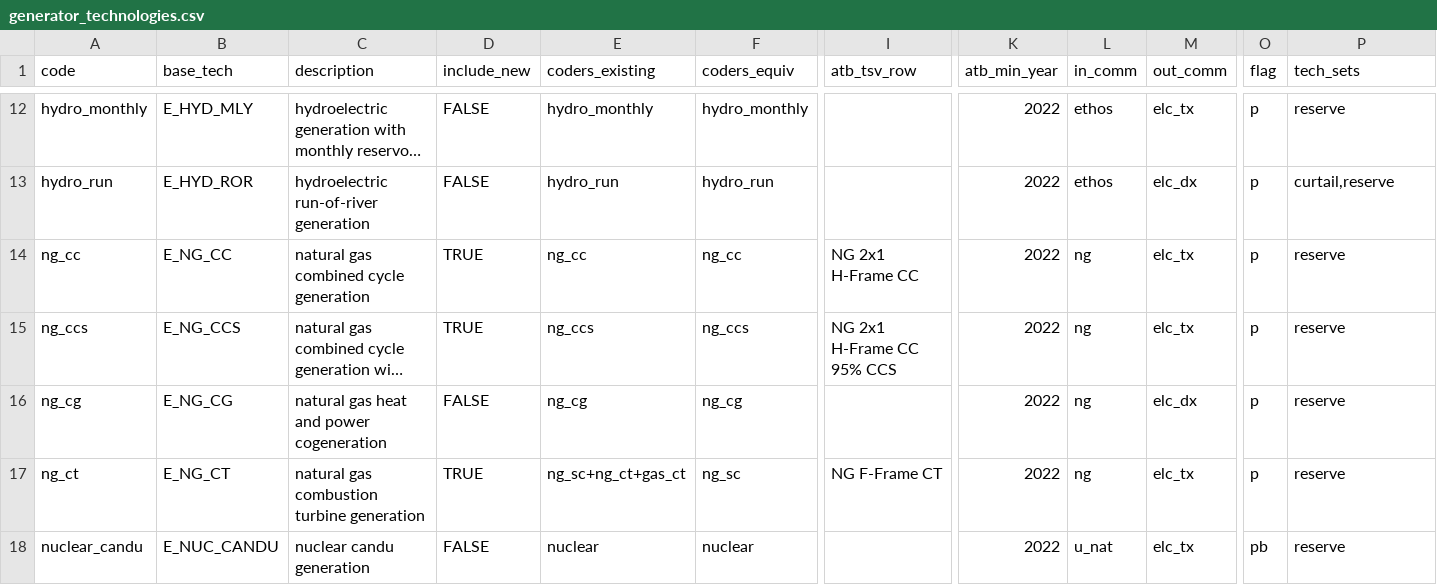
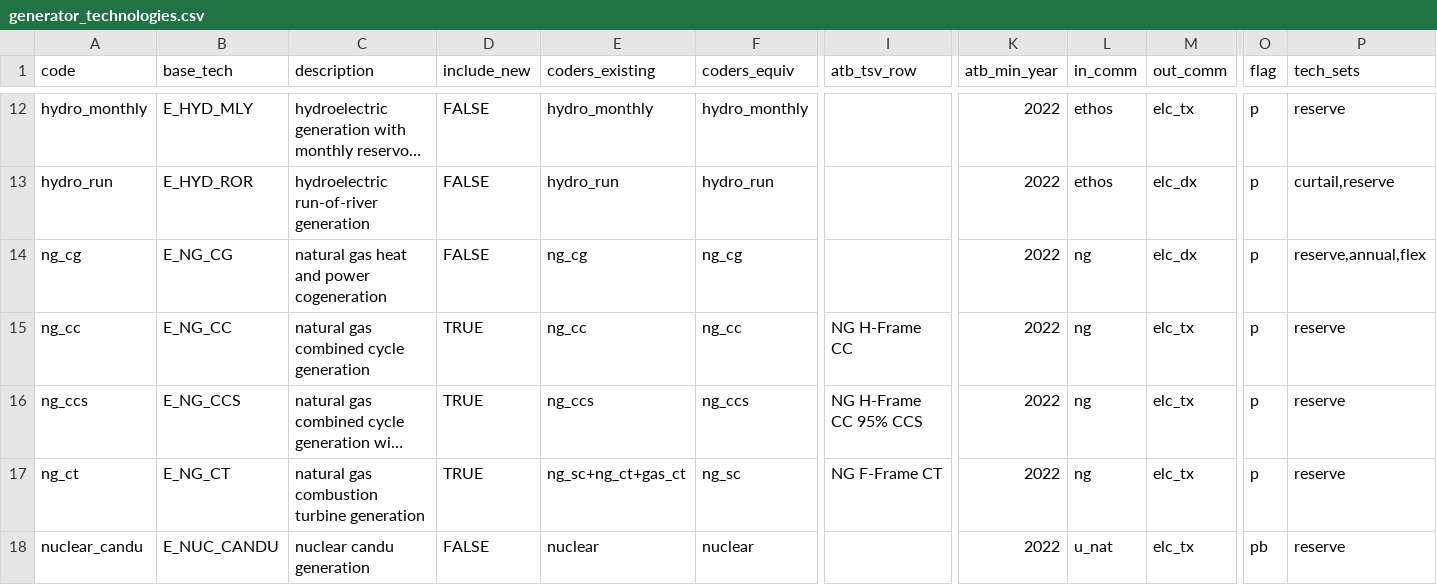
Before and after one commit to CANOE-main/canoe-electricity, a CSV file: input_files/generator_technologies.csv, drawn as a sheet; only a part is shown, gaps mark what is left out; long unchanged cells end in …; removed rows and columns are numbered as before the commit, all else as after; rows hold the shown columns only; the diff names each change by its address in the sheet, - before the commit and + after, or states it on an @@ line.

Commit message:
Merge remote-tracking branch 'origin/yep/pyproject-and-schema' into yep/stage2_refactor_and_v4
Signed-off-by: Yamil <essusyamil@gmail.com>

```diff
--- a/input_files/generator_technologies.csv
+++ b/input_files/generator_technologies.csv
+row 14: ng_cg | E_NG_CG | natural gas heat and power cogeneration | FALSE | ng_cg | ng_cg |  | 2022 | ng | elc_dx | p | reserve,annual,flex
-I15 (atb_tsv_row): NG 2x1 H-Frame CC
+I15 (atb_tsv_row): NG H-Frame CC
-I16 (atb_tsv_row): NG 2x1 H-Frame CC 95% CCS
+I16 (atb_tsv_row): NG H-Frame CC 95% CCS
-row 16: ng_cg | E_NG_CG | natural gas heat and power cogeneration | FALSE | ng_cg | ng_cg |  | 2022 | ng | elc_dx | p | reserve
```
